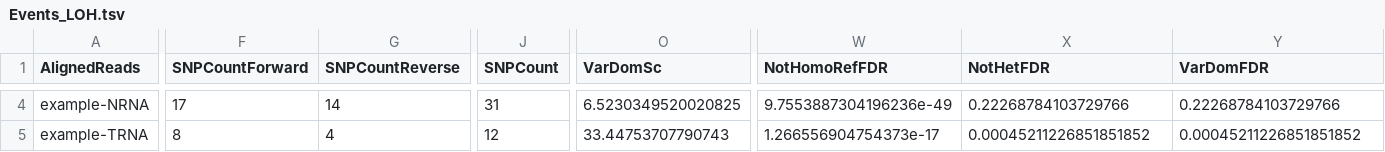
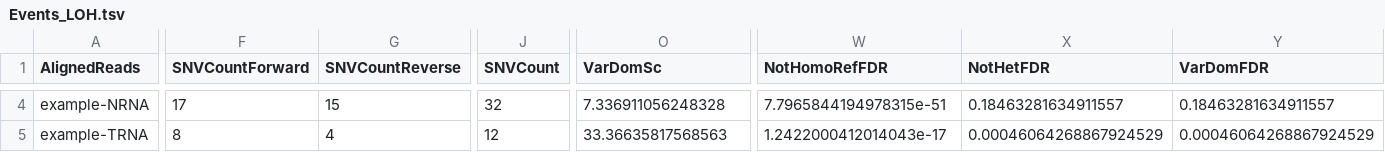
Before and after one commit to HorvathLab/NGS, a TSV file: RNA2DNA/data/example-output/Events_LOH.tsv, drawn as a sheet; only a part is shown, gaps mark what is left out; the diff covers the shown part only; the diff names each change by its address in the sheet, - before the commit and + after, or states it on an @@ line.

```diff
--- a/RNA2DNA/data/example-output/Events_LOH.tsv
+++ b/RNA2DNA/data/example-output/Events_LOH.tsv
-F1: SNPCountForward
+F1: SNVCountForward
-G1: SNPCountReverse
+G1: SNVCountReverse
-J1: SNPCount
+J1: SNVCount
-G4 (SNVCountReverse): 14
+G4 (SNVCountReverse): 15
-J4 (SNVCount): 31
+J4 (SNVCount): 32
-O4 (VarDomSc): 6.5230349520020825
+O4 (VarDomSc): 7.336911056248328
-W4 (NotHomoRefFDR): 9.7553887304196236e-49
+W4 (NotHomoRefFDR): 7.7965844194978315e-51
-X4 (NotHetFDR): 0.22268784103729766
+X4 (NotHetFDR): 0.18463281634911557
-Y4 (VarDomFDR): 0.22268784103729766
+Y4 (VarDomFDR): 0.18463281634911557
-O5 (VarDomSc): 33.44753707790743
+O5 (VarDomSc): 33.36635817568563
-W5 (NotHomoRefFDR): 1.266556904754373e-17
+W5 (NotHomoRefFDR): 1.2422000412014043e-17
-X5 (NotHetFDR): 0.00045211226851851852
+X5 (NotHetFDR): 0.00046064268867924529
-Y5 (VarDomFDR): 0.00045211226851851852
+Y5 (VarDomFDR): 0.00046064268867924529
```
Also changed, not shown: 32 edited cells elsewhere in this file, RNA2DNA/data/example-output/Events_SOM.tsv, RNA2DNA/data/example-output/Events_T-VSE.tsv, 12 other files.
